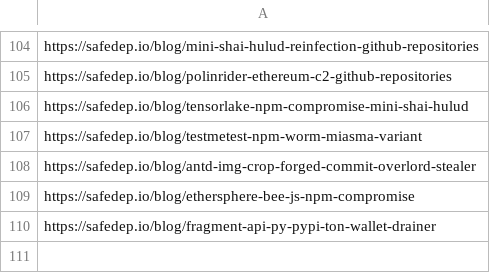
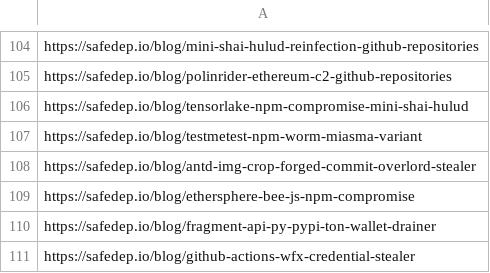
Before and after one commit to KY64/project-chicken, a CSV file: state/safedep-malware.csv, drawn as a sheet; only a part is shown, gaps mark what is left out.

```diff
--- a/state/safedep-malware.csv
+++ b/state/safedep-malware.csv
@@ -110 +110,2 @@ https://safedep.io/blog/ethersphere-bee-js-npm-compromise
 https://safedep.io/blog/fragment-api-py-pypi-ton-wallet-drainer
+https://safedep.io/blog/github-actions-wfx-credential-stealer
```
